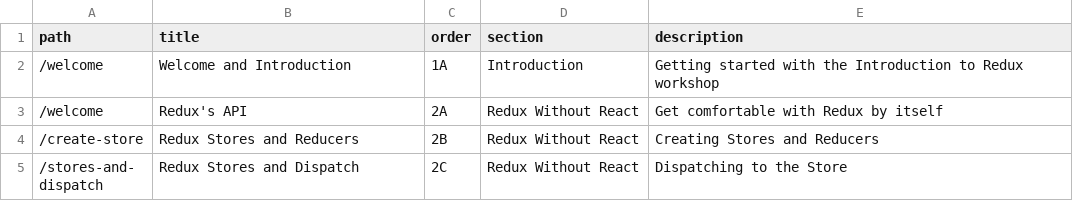
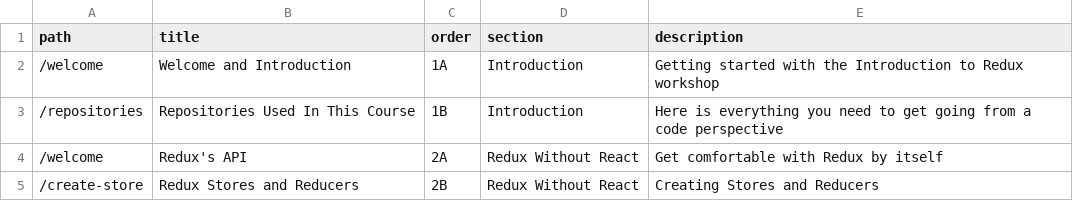
Before and after one commit to stevekinney/redux-fundamentals, a CSV file: lessons.csv, drawn as a sheet; only a part is shown; the shorter side is filled out with more unchanged rows.

```diff
--- a/lessons.csv
+++ b/lessons.csv
@@ -2,2 +2,3 @@ path,title,order,section,description
 "/welcome","Welcome and Introduction","1A","Introduction","Getting started with the Introduction to Redux workshop"
+"/repositories","Repositories Used In This Course","1B","Introduction","Here is everything you need to get going from a code perspective"
 "/welcome","Redux's API","2A","Redux Without React","Get comfortable with Redux by itself"
```
Also changed, not shown: links.csv, 39 other files.
